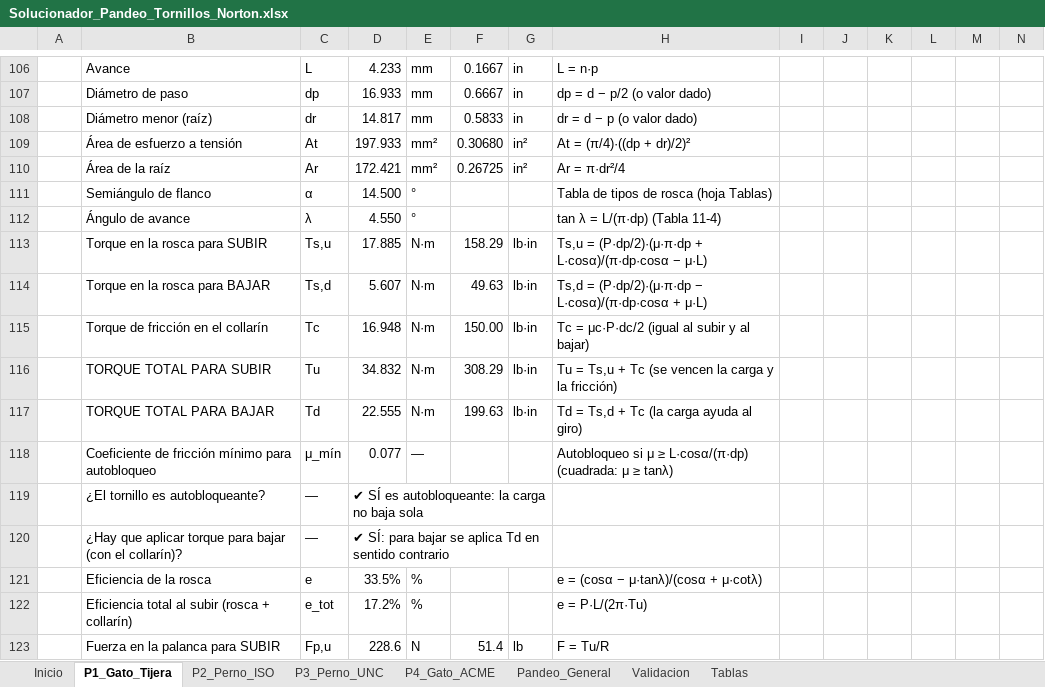
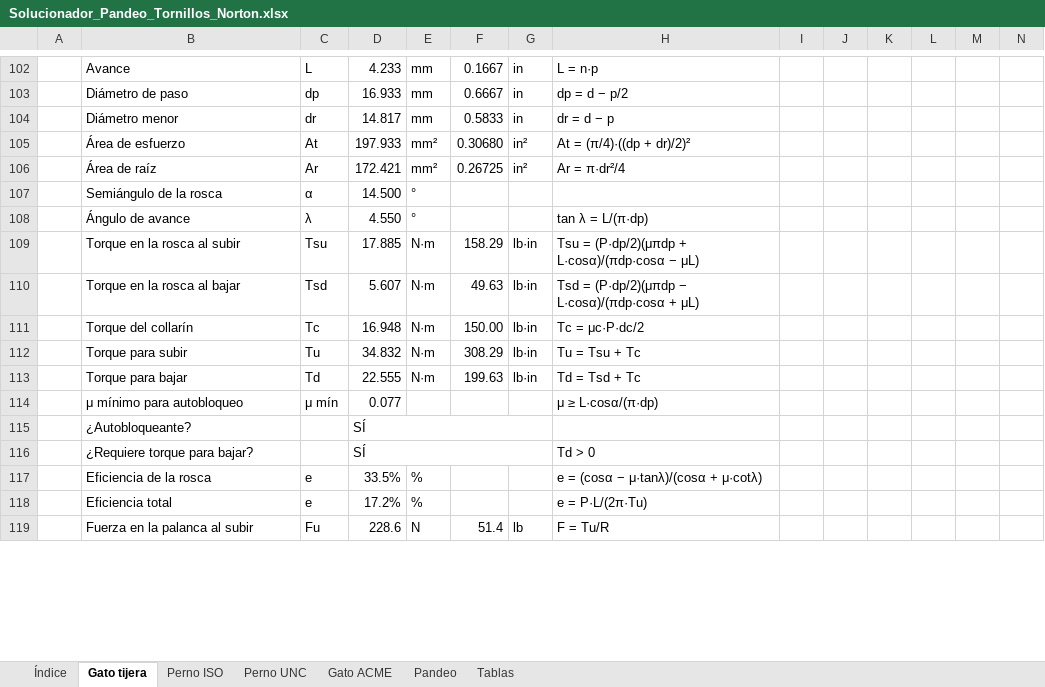
Before and after one commit to floriturco-hub/floriturco-hub.github.io, an Excel workbook: diseno-maquinas/Solucionador_Pandeo_Tornillos_Norton.xlsx, sheet Gato tijera, drawn as a sheet; only a part is shown, gaps mark what is left out; values as stored, in another font and other column widths than the file's, no cell formats; charts and pictures and conditional formats not drawn; removed rows and columns are numbered as before the commit, all else as after; rows hold the shown columns only; the diff covers the shown part only; the diff names each change by its address in the sheet, - before the commit and + after, or states it on an @@ line.

```diff
--- a/diseno-maquinas/Solucionador_Pandeo_Tornillos_Norton.xlsx (sheet Gato tijera)
+++ b/diseno-maquinas/Solucionador_Pandeo_Tornillos_Norton.xlsx (sheet Gato tijera)
-sheet tab: Inicio
+sheet tab: Índice
-sheet tab: P1_Gato_Tijera
+sheet tab: Gato tijera
-sheet tab: P2_Perno_ISO
+sheet tab: Perno ISO
-sheet tab: P3_Perno_UNC
+sheet tab: Perno UNC
-sheet tab: P4_Gato_ACME
+sheet tab: Gato ACME
-sheet tab: Pandeo_General
+sheet tab: Pandeo
-sheet tab: Validacion
-H103: dp = d − p/2 (o valor dado)
+H103: dp = d − p/2
-B104: Diámetro menor (raíz)
+B104: Diámetro menor
-H104: dr = d − p (o valor dado)
+H104: dr = d − p
-B105: Área de esfuerzo a tensión
+B105: Área de esfuerzo
-B106: Área de la raíz
+B106: Área de raíz
-B107: Semiángulo de flanco
+B107: Semiángulo de la rosca
-H107: Tabla de tipos de rosca (hoja Tablas)
+H107: (empty)
-H108: tan λ = L/(π·dp) (Tabla 11-4)
+H108: tan λ = L/(π·dp)
-B109: Torque en la rosca para SUBIR
+B109: Torque en la rosca al subir
-C109: Ts,u
+C109: Tsu
-H109: Ts,u = (P·dp/2)·(μ·π·dp + L·cosα)/(π·dp·cosα − μ·L)
+H109: Tsu = (P·dp/2)(μπdp + L·cosα)/(πdp·cosα − μL)
-B110: Torque en la rosca para BAJAR
+B110: Torque en la rosca al bajar
-C110: Ts,d
+C110: Tsd
-H110: Ts,d = (P·dp/2)·(μ·π·dp − L·cosα)/(π·dp·cosα + μ·L)
+H110: Tsd = (P·dp/2)(μπdp − L·cosα)/(πdp·cosα + μL)
-B111: Torque de fricción en el collarín
+B111: Torque del collarín
-H111: Tc = μc·P·dc/2 (igual al subir y al bajar)
+H111: Tc = μc·P·dc/2
-B112: TORQUE TOTAL PARA SUBIR
+B112: Torque para subir
-H112: Tu = Ts,u + Tc (se vencen la carga y la fricción)
+H112: Tu = Tsu + Tc
-B113: TORQUE TOTAL PARA BAJAR
+B113: Torque para bajar
-H113: Td = Ts,d + Tc (la carga ayuda al giro)
+H113: Td = Tsd + Tc
-row 118:  | Coeficiente de fricción mínimo para autobloqueo | μ_mín | 0.077 | — |  |  | Autobloqueo si μ ≥ L·cosα/(π·dp) (cuadrada: μ ≥ tanλ)
-row 119:  | ¿El tornillo es autobloqueante? | — | ✔ SÍ es autobloqueante: la carga no baja sola
-row 120:  | ¿Hay que aplicar torque para bajar (con el collarín)? | — | ✔ SÍ: para bajar se aplica Td en sentido contrario
+row 114:  | μ mínimo para autobloqueo | μ mín | 0.077 |  |  |  | μ ≥ L·cosα/(π·dp)
+row 115:  | ¿Autobloqueante? |  | SÍ
+row 116:  | ¿Requiere torque para bajar? |  | SÍ |  |  |  | Td > 0
-B118: Eficiencia total al subir (rosca + collarín)
+B118: Eficiencia total
-C118: e_tot
+C118: e
-B119: Fuerza en la palanca para SUBIR
+B119: Fuerza en la palanca al subir
-C119: Fp,u
+C119: Fu
```
Also changed, not shown: other rows of this sheet, sheet Gato ACME, sheet Pandeo, sheet Perno ISO, sheet Perno UNC, sheet Tablas, sheet Índice, cell formats, formulas that keep their value, hidden cells, charts or pictures.
